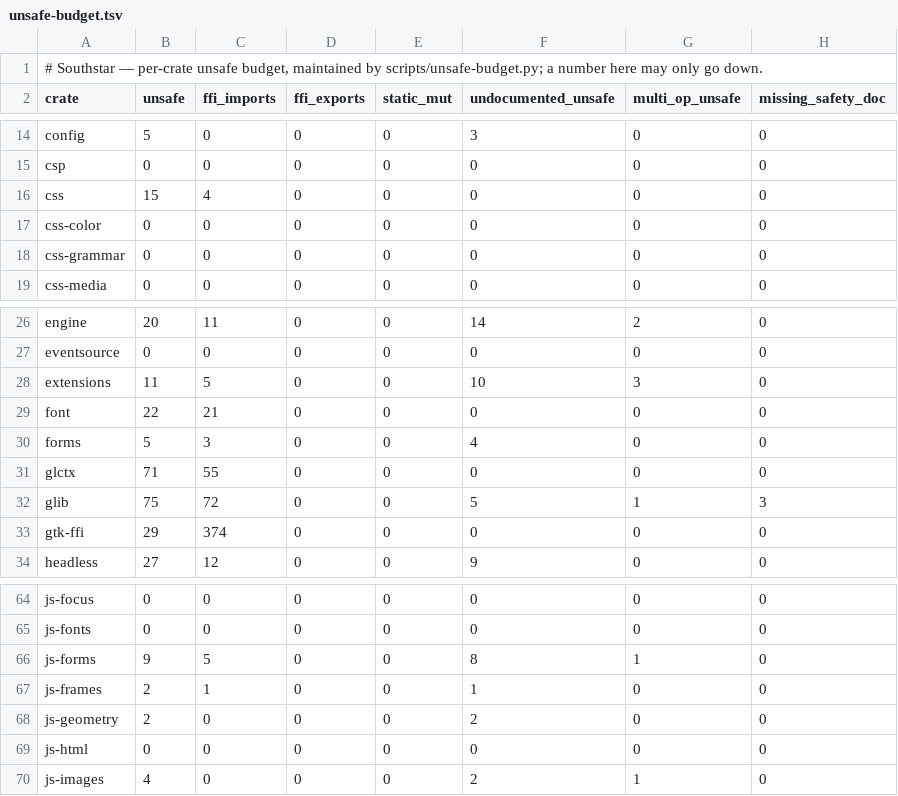
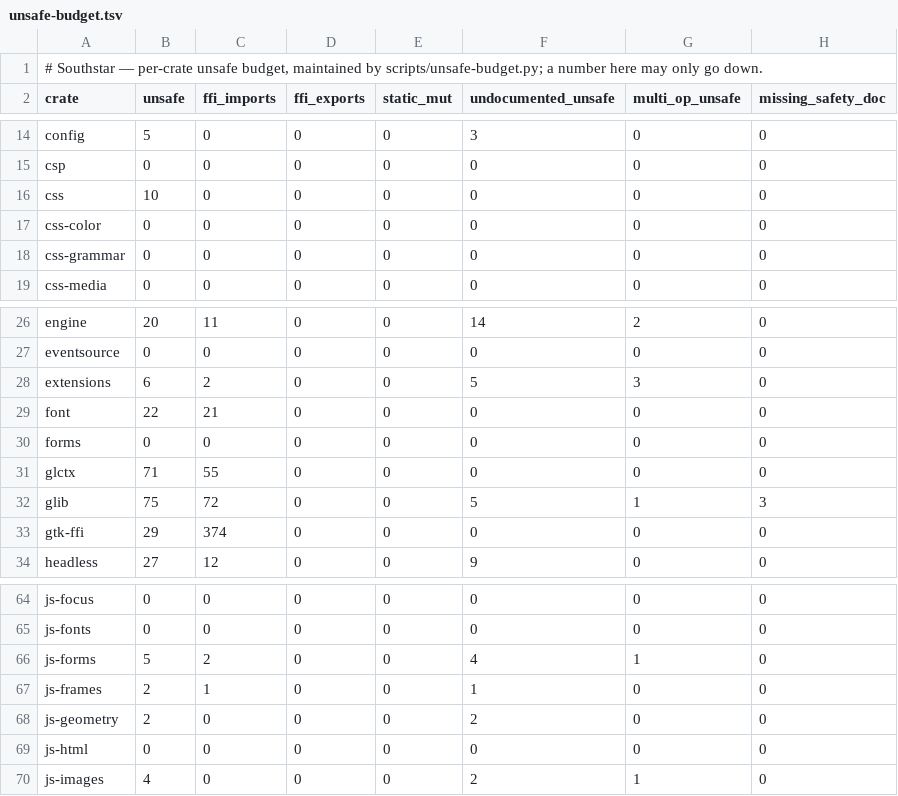
Before and after one commit to nordstjernen-web/southstar-browser, a TSV file: rust/unsafe-budget.tsv, drawn as a sheet; only a part is shown, gaps mark what is left out.

```diff
--- a/rust/unsafe-budget.tsv
+++ b/rust/unsafe-budget.tsv
@@ -15,3 +15,3 @@ config	5	0	0	0	3	0	0
 csp	0	0	0	0	0	0	0
-css	15	4	0	0	0	0	0
+css	10	0	0	0	0	0	0
 css-color	0	0	0	0	0	0	0
@@ -27,5 +27,5 @@ engine	20	11	0	0	14	2	0
 eventsource	0	0	0	0	0	0	0
-extensions	11	5	0	0	10	3	0
+extensions	6	2	0	0	5	3	0
 font	22	21	0	0	0	0	0
-forms	5	3	0	0	4	0	0
+forms	0	0	0	0	0	0	0
 glctx	71	55	0	0	0	0	0
@@ -65,3 +65,3 @@ js-focus	0	0	0	0	0	0	0
 js-fonts	0	0	0	0	0	0	0
-js-forms	9	5	0	0	8	1	0
+js-forms	5	2	0	0	4	1	0
 js-frames	2	1	0	0	1	0	0
```
Also changed, not shown: 14 other files.
